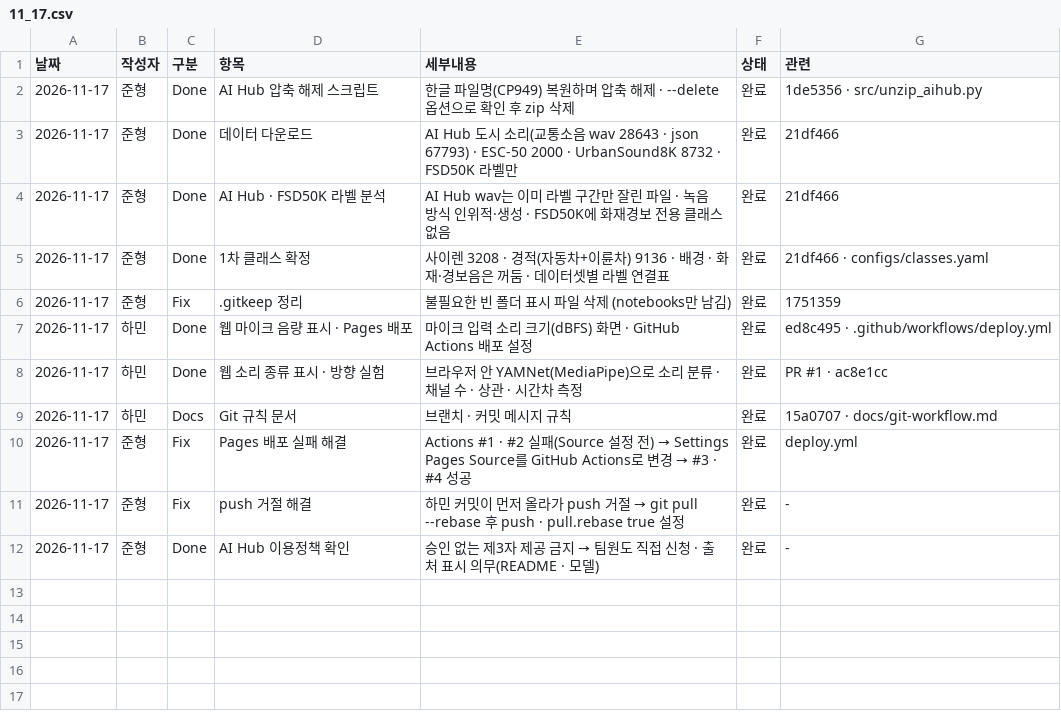
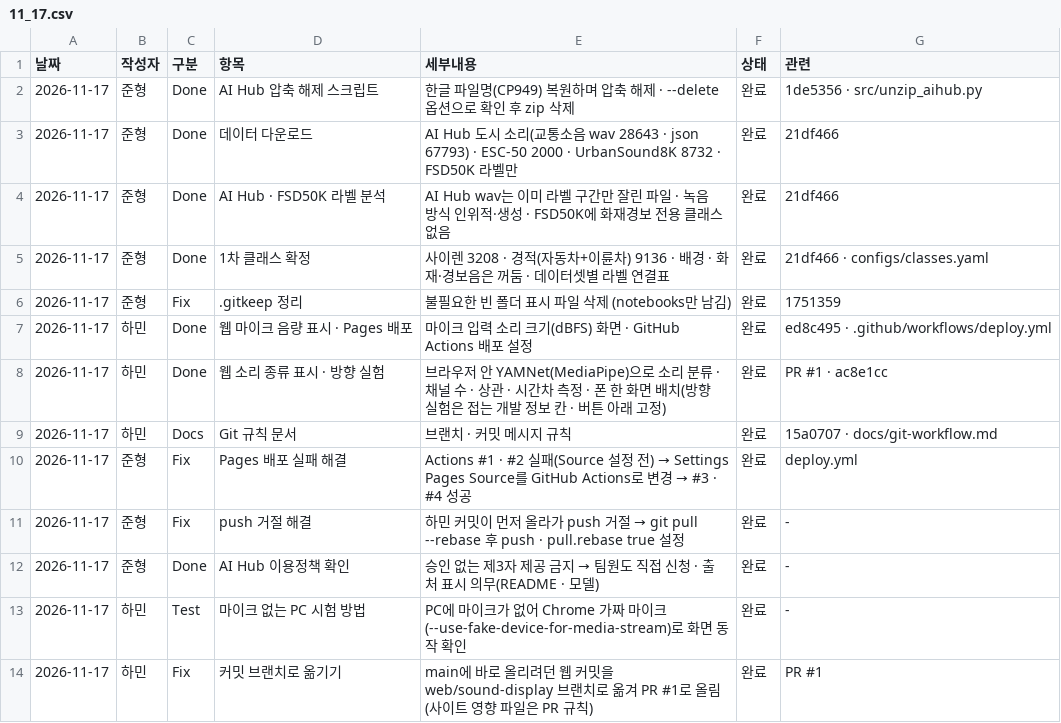
Before and after one commit to simpson92/SoriGyeol, a CSV file: docs/daily_csv/11_17.csv, drawn as a sheet.

```diff
--- a/docs/daily_csv/11_17.csv
+++ b/docs/daily_csv/11_17.csv
@@ -7,3 +7,3 @@
 2026-11-17,하민,Done,웹 마이크 음량 표시 · Pages 배포,마이크 입력 소리 크기(dBFS) 화면 · GitHub Actions 배포 설정,완료,ed8c495 · .github/workflows/deploy.yml
-2026-11-17,하민,Done,웹 소리 종류 표시 · 방향 실험,브라우저 안 YAMNet(MediaPipe)으로 소리 분류 · 채널 수 · 상관 · 시간차 측정,완료,PR #1 · ac8e1cc
+2026-11-17,하민,Done,웹 소리 종류 표시 · 방향 실험,브라우저 안 YAMNet(MediaPipe)으로 소리 분류 · 채널 수 · 상관 · 시간차 측정 · 폰 한 화면 배치(방향 실험은 접는 개발 정보 칸 · 버튼 아래 고정),완료,PR #1 · ac8e1cc
 2026-11-17,하민,Docs,Git 규칙 문서,브랜치 · 커밋 메시지 규칙,완료,15a0707 · docs/git-workflow.md
@@ -12 +12,3 @@
 2026-11-17,준형,Done,AI Hub 이용정책 확인,승인 없는 제3자 제공 금지 → 팀원도 직접 신청 · 출처 표시 의무(README · 모델),완료,-
+2026-11-17,하민,Test,마이크 없는 PC 시험 방법,PC에 마이크가 없어 Chrome 가짜 마이크(--use-fake-device-for-media-stream)로 화면 동작 확인,완료,-
+2026-11-17,하민,Fix,커밋 브랜치로 옮기기,main에 바로 올리려던 웹 커밋을 web/sound-display 브랜치로 옮겨 PR #1로 올림 (사이트 영향 파일은 PR 규칙),완료,PR #1
```
Also changed, not shown: docs/daily_csv/11_18.csv, docs/daily_csv/11_19.csv, 1 other file.
